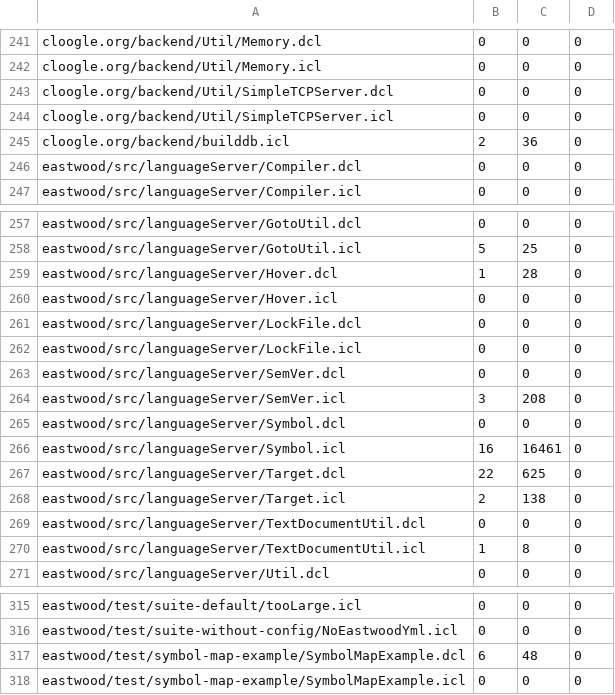
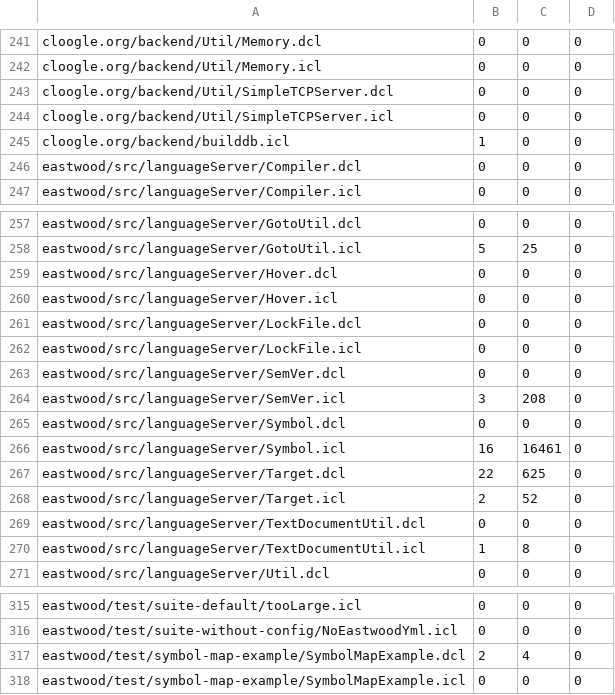
Before and after one commit to ishaq2321/tree-sitter-clean, a TSV file: scripts/corpus-baseline.tsv, drawn as a sheet; only a part is shown, gaps mark what is left out; the diff covers the shown part only.

```diff
--- a/scripts/corpus-baseline.tsv
+++ b/scripts/corpus-baseline.tsv
@@ -244,3 +244,3 @@ cloogle.org/backend/Util/SimpleTCPServer.dcl	0	0	0
 cloogle.org/backend/Util/SimpleTCPServer.icl	0	0	0
-cloogle.org/backend/builddb.icl	2	36	0
+cloogle.org/backend/builddb.icl	1	0	0
 eastwood/src/languageServer/Compiler.dcl	0	0	0
@@ -258,3 +258,3 @@ eastwood/src/languageServer/GotoUtil.dcl	0	0	0
 eastwood/src/languageServer/GotoUtil.icl	5	25	0
-eastwood/src/languageServer/Hover.dcl	1	28	0
+eastwood/src/languageServer/Hover.dcl	0	0	0
 eastwood/src/languageServer/Hover.icl	0	0	0
@@ -267,3 +267,3 @@ eastwood/src/languageServer/Symbol.icl	16	16461	0
 eastwood/src/languageServer/Target.dcl	22	625	0
-eastwood/src/languageServer/Target.icl	2	138	0
+eastwood/src/languageServer/Target.icl	2	52	0
 eastwood/src/languageServer/TextDocumentUtil.dcl	0	0	0
@@ -316,3 +316,3 @@ eastwood/test/suite-default/tooLarge.icl	0	0	0
 eastwood/test/suite-without-config/NoEastwoodYml.icl	0	0	0
-eastwood/test/symbol-map-example/SymbolMapExample.dcl	6	48	0
+eastwood/test/symbol-map-example/SymbolMapExample.dcl	2	4	0
 eastwood/test/symbol-map-example/SymbolMapExample.icl	0	0	0
```
Also changed, not shown: 11 edited cells elsewhere in this file, 11 other files.
